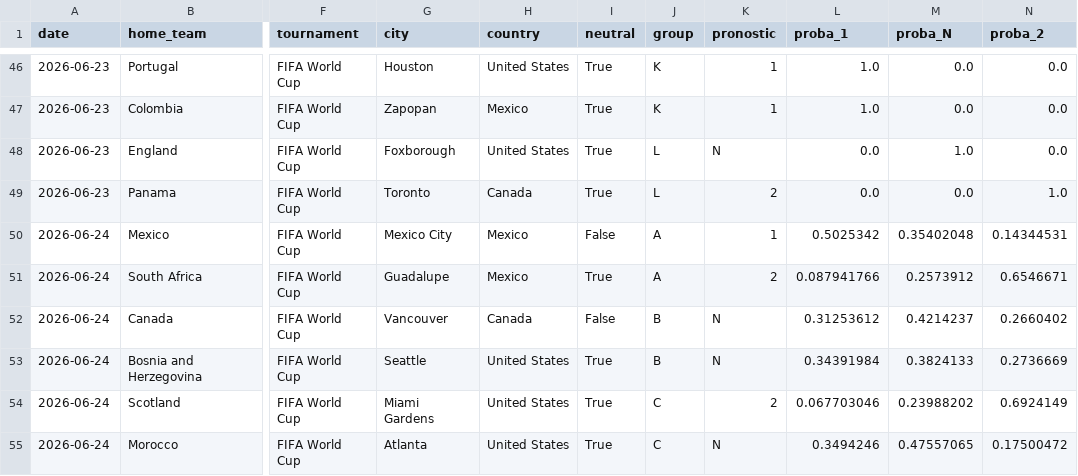
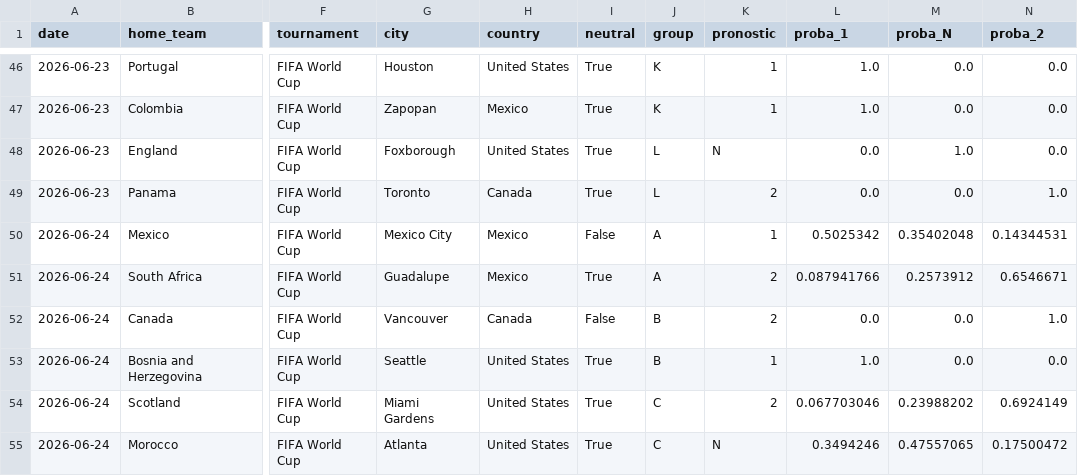
Before and after one commit to antoine62232/pronos-foot-ia, a CSV file: data/predictions_groupes_live.csv, drawn as a sheet; only a part is shown, gaps mark what is left out; the diff names each change by its address in the sheet, - before the commit and + after, or states it on an @@ line.

```diff
--- a/data/predictions_groupes_live.csv
+++ b/data/predictions_groupes_live.csv
-K52 (pronostic): N
+K52 (pronostic): 2
-L52 (proba_1): 0.31253612
+L52 (proba_1): 0.0
-M52 (proba_N): 0.4214237
+M52 (proba_N): 0.0
-N52 (proba_2): 0.2660402
+N52 (proba_2): 1.0
-K53 (pronostic): N
+K53 (pronostic): 1
-L53 (proba_1): 0.34391984
+L53 (proba_1): 1.0
-M53 (proba_N): 0.3824133
+M53 (proba_N): 0.0
-N53 (proba_2): 0.2736669
+N53 (proba_2): 0.0
```
Also changed, not shown: data/bracket_complet_live.csv, data/resultats_reels.csv.
